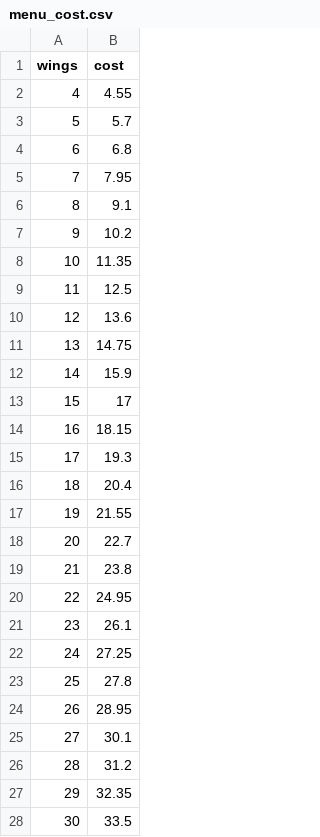
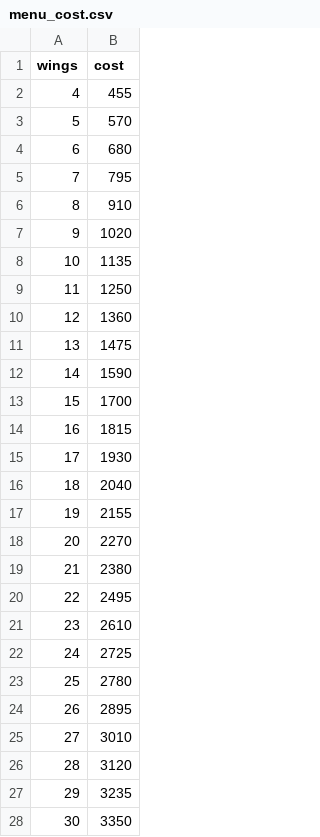
Before and after one commit to jamescalixto/wing-menu-optimization, a CSV file: data/menu_cost.csv, drawn as a sheet; only a part is shown; the diff covers the shown part only.

```diff
--- a/data/menu_cost.csv
+++ b/data/menu_cost.csv
@@ -1,28 +1,28 @@
 wings,cost
-4,4.55
-5,5.7
-6,6.8
-7,7.95
-8,9.1
-9,10.2
-10,11.35
-11,12.5
-12,13.6
-13,14.75
-14,15.9
-15,17
-16,18.15
-17,19.3
-18,20.4
-19,21.55
-20,22.7
-21,23.8
-22,24.95
-23,26.1
-24,27.25
-25,27.8
-26,28.95
-27,30.1
-28,31.2
-29,32.35
-30,33.5
+4,455
+5,570
+6,680
+7,795
+8,910
+9,1020
+10,1135
+11,1250
+12,1360
+13,1475
+14,1590
+15,1700
+16,1815
+17,1930
+18,2040
+19,2155
+20,2270
+21,2380
+22,2495
+23,2610
+24,2725
+25,2780
+26,2895
+27,3010
+28,3120
+29,3235
+30,3350
```
Also changed, not shown: 13 edited cells elsewhere in this file, 3 other files.
